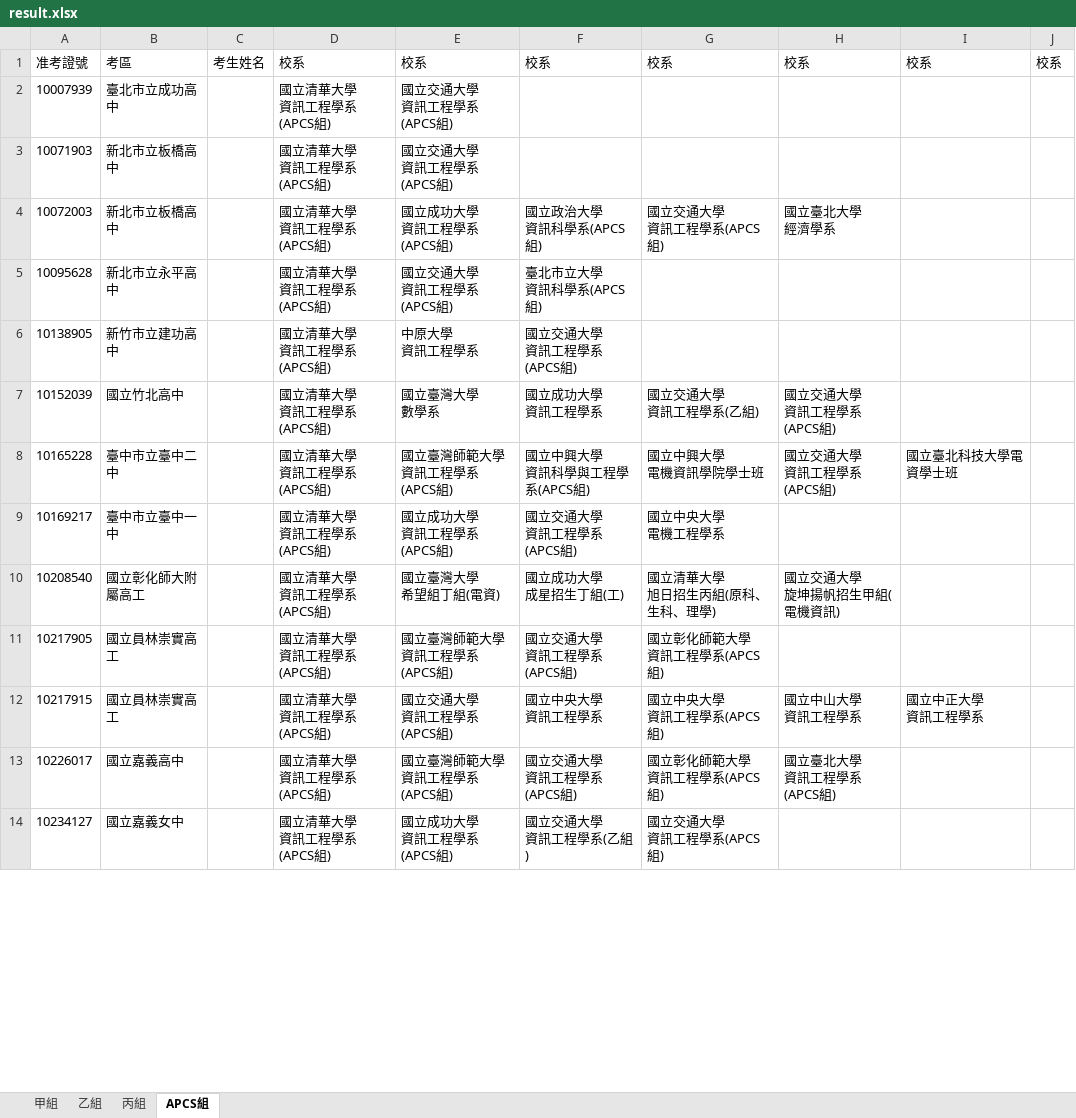
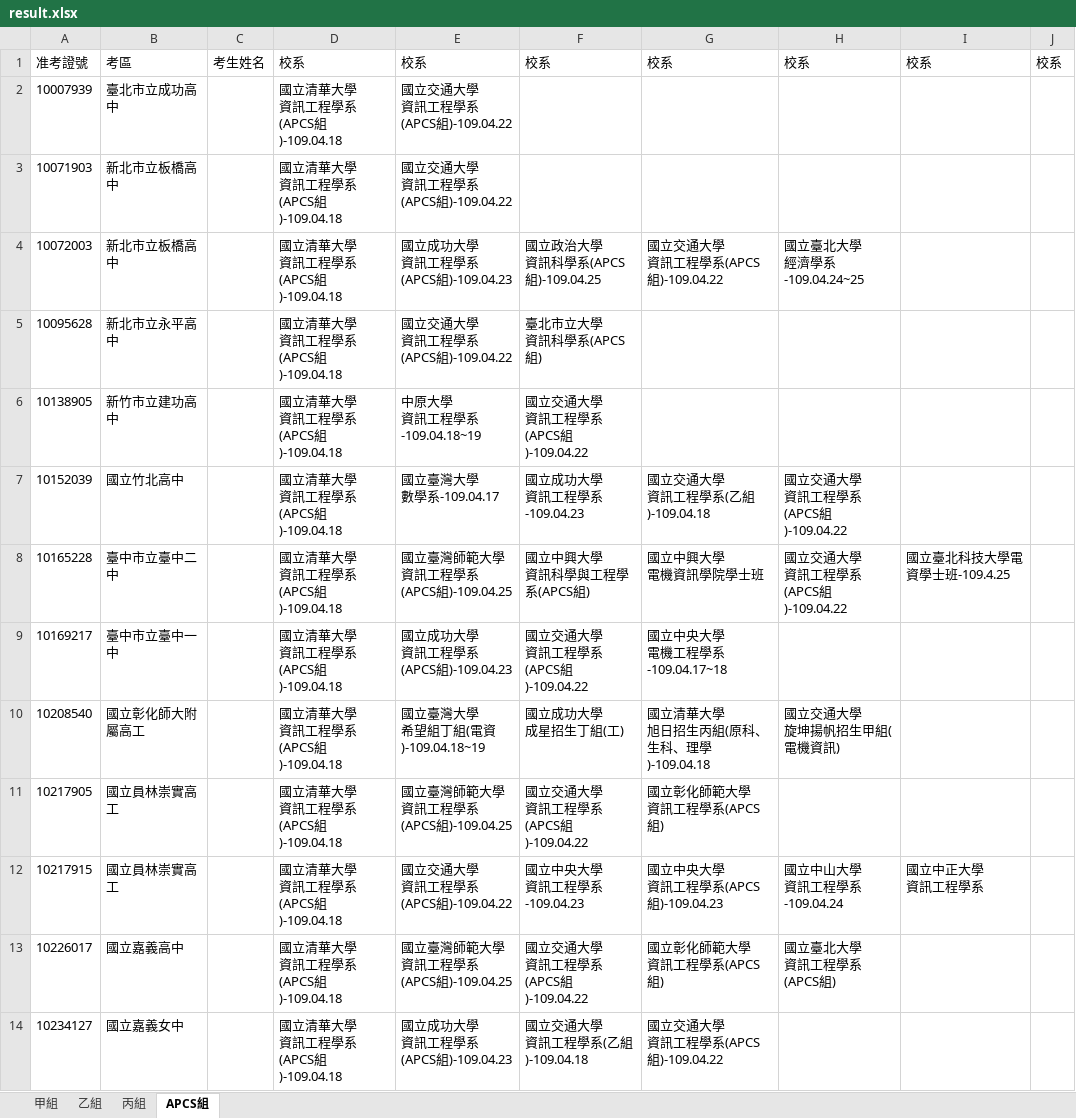
Before and after one commit to FooJiaYin/NTHUCS-crosscheck-crawler, an Excel workbook: result.xlsx, sheet APCS組, drawn as a sheet; only a part is shown; values as stored, in another font and other column widths than the file's, no borders; ↵ is a line break in a cell; the diff covers the shown part only; the diff names each change by its address in the sheet, - before the commit and + after, or states it on an @@ line.

```diff
--- a/result.xlsx (sheet APCS組)
+++ b/result.xlsx (sheet APCS組)
-D2:D14: 國立清華大學 ↵ 資訊工程學系(APCS組)
+D2:D14: 國立清華大學 ↵ 資訊工程學系(APCS組)-109.04.18
-E2:E3: 國立交通大學 ↵ 資訊工程學系(APCS組)
+E2:E3: 國立交通大學 ↵ 資訊工程學系(APCS組)-109.04.22
-E4: 國立成功大學 ↵ 資訊工程學系(APCS組)
+E4: 國立成功大學 ↵ 資訊工程學系(APCS組)-109.04.23
-F4: 國立政治大學 ↵ 資訊科學系(APCS組)
+F4: 國立政治大學 ↵ 資訊科學系(APCS組)-109.04.25
-G4: 國立交通大學 ↵ 資訊工程學系(APCS組)
+G4: 國立交通大學 ↵ 資訊工程學系(APCS組)-109.04.22
-H4: 國立臺北大學 ↵ 經濟學系
+H4: 國立臺北大學 ↵ 經濟學系-109.04.24~25
-E5: 國立交通大學 ↵ 資訊工程學系(APCS組)
+E5: 國立交通大學 ↵ 資訊工程學系(APCS組)-109.04.22
-E6: 中原大學 ↵ 資訊工程學系
+E6: 中原大學 ↵ 資訊工程學系-109.04.18~19
-F6: 國立交通大學 ↵ 資訊工程學系(APCS組)
+F6: 國立交通大學 ↵ 資訊工程學系(APCS組)-109.04.22
-E7: 國立臺灣大學 ↵ 數學系
+E7: 國立臺灣大學 ↵ 數學系-109.04.17
-F7: 國立成功大學 ↵ 資訊工程學系
+F7: 國立成功大學 ↵ 資訊工程學系-109.04.23
-G7: 國立交通大學 ↵ 資訊工程學系(乙組)
+G7: 國立交通大學 ↵ 資訊工程學系(乙組)-109.04.18
-H7:H8: 國立交通大學 ↵ 資訊工程學系(APCS組)
+H7:H8: 國立交通大學 ↵ 資訊工程學系(APCS組)-109.04.22
-E8: 國立臺灣師範大學 ↵ 資訊工程學系(APCS組)
+E8: 國立臺灣師範大學 ↵ 資訊工程學系(APCS組)-109.04.25
-I8: 國立臺北科技大學電資學士班
+I8: 國立臺北科技大學電資學士班-109.4.25
-E9: 國立成功大學 ↵ 資訊工程學系(APCS組)
+E9: 國立成功大學 ↵ 資訊工程學系(APCS組)-109.04.23
-F9: 國立交通大學 ↵ 資訊工程學系(APCS組)
+F9: 國立交通大學 ↵ 資訊工程學系(APCS組)-109.04.22
-G9: 國立中央大學 ↵ 電機工程學系
+G9: 國立中央大學 ↵ 電機工程學系-109.04.17~18
-E10: 國立臺灣大學 ↵ 希望組丁組(電資)
+E10: 國立臺灣大學 ↵ 希望組丁組(電資)-109.04.18~19
-G10: 國立清華大學 ↵ 旭日招生丙組(原科、生科、理學)
+G10: 國立清華大學 ↵ 旭日招生丙組(原科、生科、理學)-109.04.18
-E11: 國立臺灣師範大學 ↵ 資訊工程學系(APCS組)
+E11: 國立臺灣師範大學 ↵ 資訊工程學系(APCS組)-109.04.25
-F11: 國立交通大學 ↵ 資訊工程學系(APCS組)
+F11: 國立交通大學 ↵ 資訊工程學系(APCS組)-109.04.22
-E12: 國立交通大學 ↵ 資訊工程學系(APCS組)
+E12: 國立交通大學 ↵ 資訊工程學系(APCS組)-109.04.22
-F12: 國立中央大學 ↵ 資訊工程學系
+F12: 國立中央大學 ↵ 資訊工程學系-109.04.23
-G12: 國立中央大學 ↵ 資訊工程學系(APCS組)
+G12: 國立中央大學 ↵ 資訊工程學系(APCS組)-109.04.23
-H12: 國立中山大學 ↵ 資訊工程學系
+H12: 國立中山大學 ↵ 資訊工程學系-109.04.24
-E13: 國立臺灣師範大學 ↵ 資訊工程學系(APCS組)
+E13: 國立臺灣師範大學 ↵ 資訊工程學系(APCS組)-109.04.25
-F13: 國立交通大學 ↵ 資訊工程學系(APCS組)
+F13: 國立交通大學 ↵ 資訊工程學系(APCS組)-109.04.22
-E14: 國立成功大學 ↵ 資訊工程學系(APCS組)
+E14: 國立成功大學 ↵ 資訊工程學系(APCS組)-109.04.23
-F14: 國立交通大學 ↵ 資訊工程學系(乙組)
+F14: 國立交通大學 ↵ 資訊工程學系(乙組)-109.04.18
-G14: 國立交通大學 ↵ 資訊工程學系(APCS組)
+G14: 國立交通大學 ↵ 資訊工程學系(APCS組)-109.04.22
```
Also changed, not shown: 21 edited cells elsewhere in this sheet, sheet 乙組, sheet 丙組, sheet 甲組, 3 other files.
